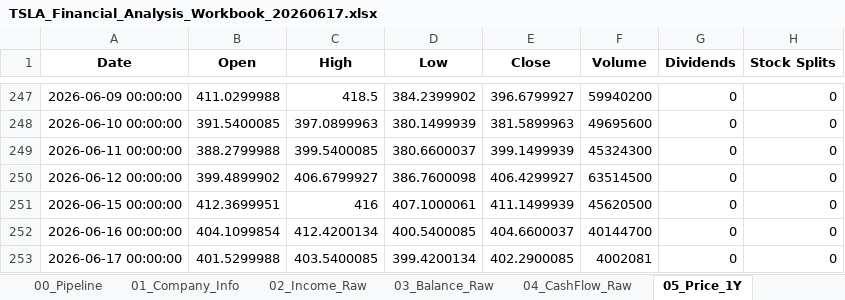
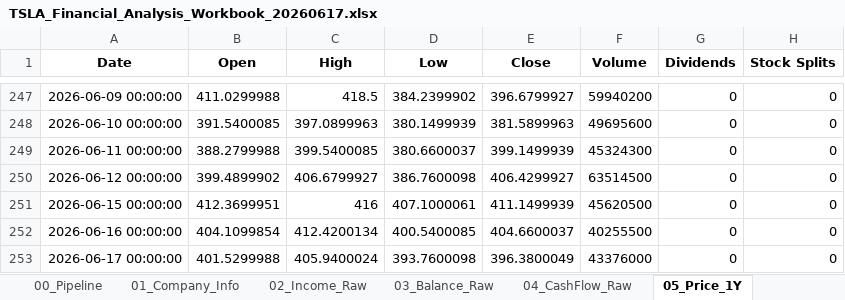
Before and after one commit to darrenye1/FInancial-Analysis-Project, an Excel workbook: TSLA_Financial_Analysis_Workbook_20260617.xlsx, sheet 05_Price_1Y, drawn as a sheet; only a part is shown, gaps mark what is left out; values as stored, in another font and other column widths than the file's, no borders; the diff names each change by its address in the sheet, - before the commit and + after, or states it on an @@ line.

```diff
--- a/TSLA_Financial_Analysis_Workbook_20260617.xlsx (sheet 05_Price_1Y)
+++ b/TSLA_Financial_Analysis_Workbook_20260617.xlsx (sheet 05_Price_1Y)
-F252 (Volume): 40144700
+F252 (Volume): 40255500
-C253 (High): 403.5400085
+C253 (High): 405.9400024
-D253 (Low): 399.4200134
+D253 (Low): 393.7600098
-E253 (Close): 402.2900085
+E253 (Close): 396.3800049
-F253 (Volume): 4002081
+F253 (Volume): 43376000
```
Also changed, not shown: sheet 16b_Budget_Summary, sheet 19b_Sensitivity_2Way, sheet 19_Sensitivity_1Way, sheet 06_PL_Key_Lines, sheet 08_YoY_Growth, sheet 12_Working_Capital, 18 more sheets, other sheet tabs, 12 other files.
